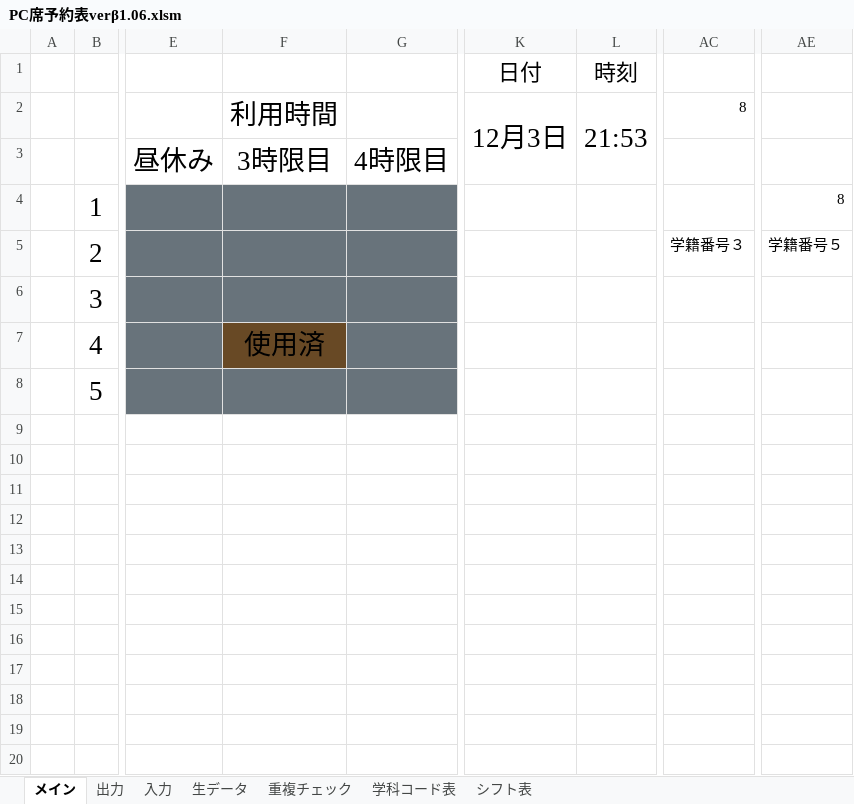
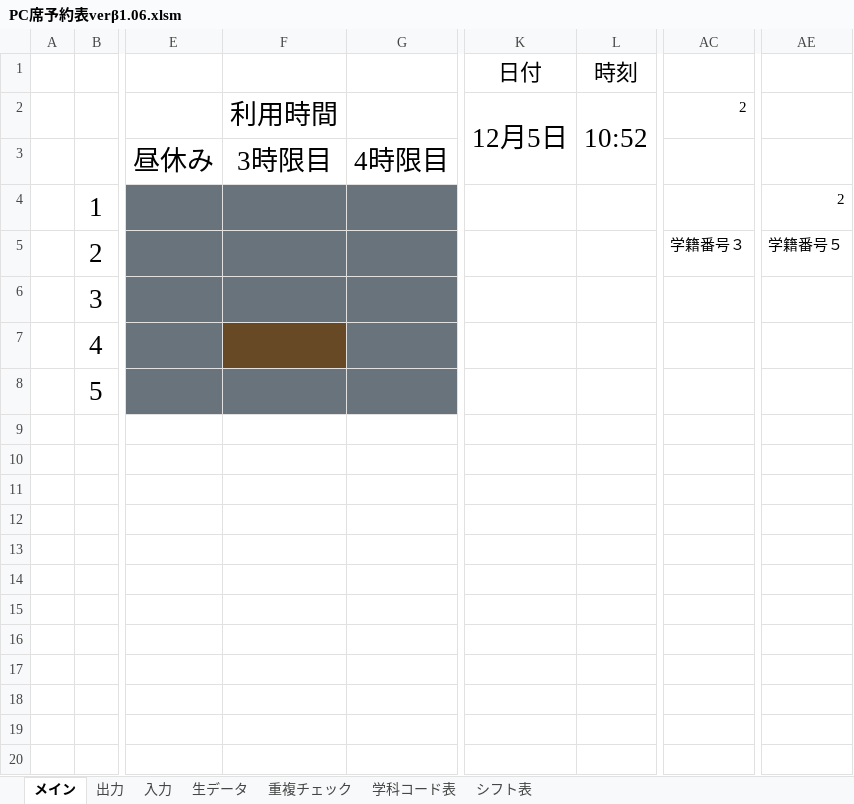
Before and after one commit to Yu0727Harada/xlAres, an Excel workbook: bin/PC席予約表verβ1.06.xlsm, sheet メイン, drawn as a sheet; only a part is shown, gaps mark what is left out; values as stored, in another font and other column widths than the file's, no borders; charts and pictures not drawn; the diff names each change by its address in the sheet, - before the commit and + after, or states it on an @@ line.

```diff
--- a/bin/PC席予約表verβ1.06.xlsm (sheet メイン)
+++ b/bin/PC席予約表verβ1.06.xlsm (sheet メイン)
-K2: 12月3日
+K2: 12月5日
-L2: 21:53
+L2: 10:52
-AC2: 8
+AC2: 2
-AE4: 8
+AE4: 2
-F7: 使用済
+F7: (empty)
```
Also changed, not shown: hidden cells, charts or pictures, 17 other files.
